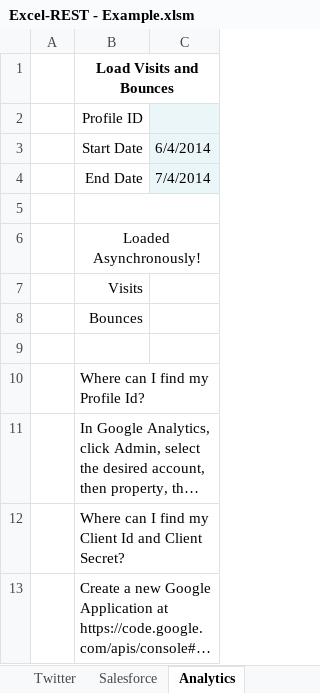
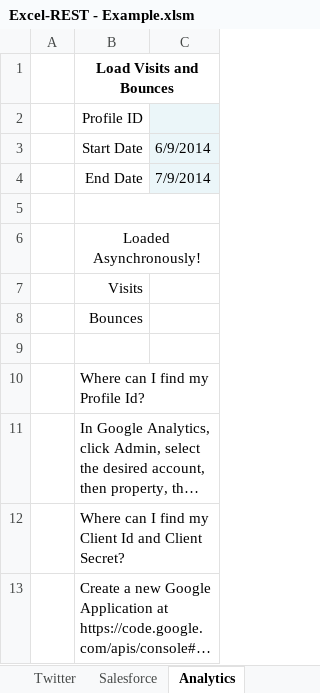
Before and after one commit to VBA-tools/VBA-Web, an Excel workbook: examples/Excel-REST - Example.xlsm, sheet Analytics, drawn as a sheet; long unchanged cells end in …; values as stored, in another font and other column widths than the file's, no borders; charts and pictures not drawn; the diff names each change by its address in the sheet, - before the commit and + after, or states it on an @@ line.

```diff
--- a/examples/Excel-REST - Example.xlsm (sheet Analytics)
+++ b/examples/Excel-REST - Example.xlsm (sheet Analytics)
-C3: 6/4/2014
+C3: 6/9/2014
-C4: 7/4/2014
+C4: 7/9/2014
```
Also changed, not shown: Excel-REST - Blank.xlsm, specs/Excel-REST - Specs.xlsm, 7 other files.
